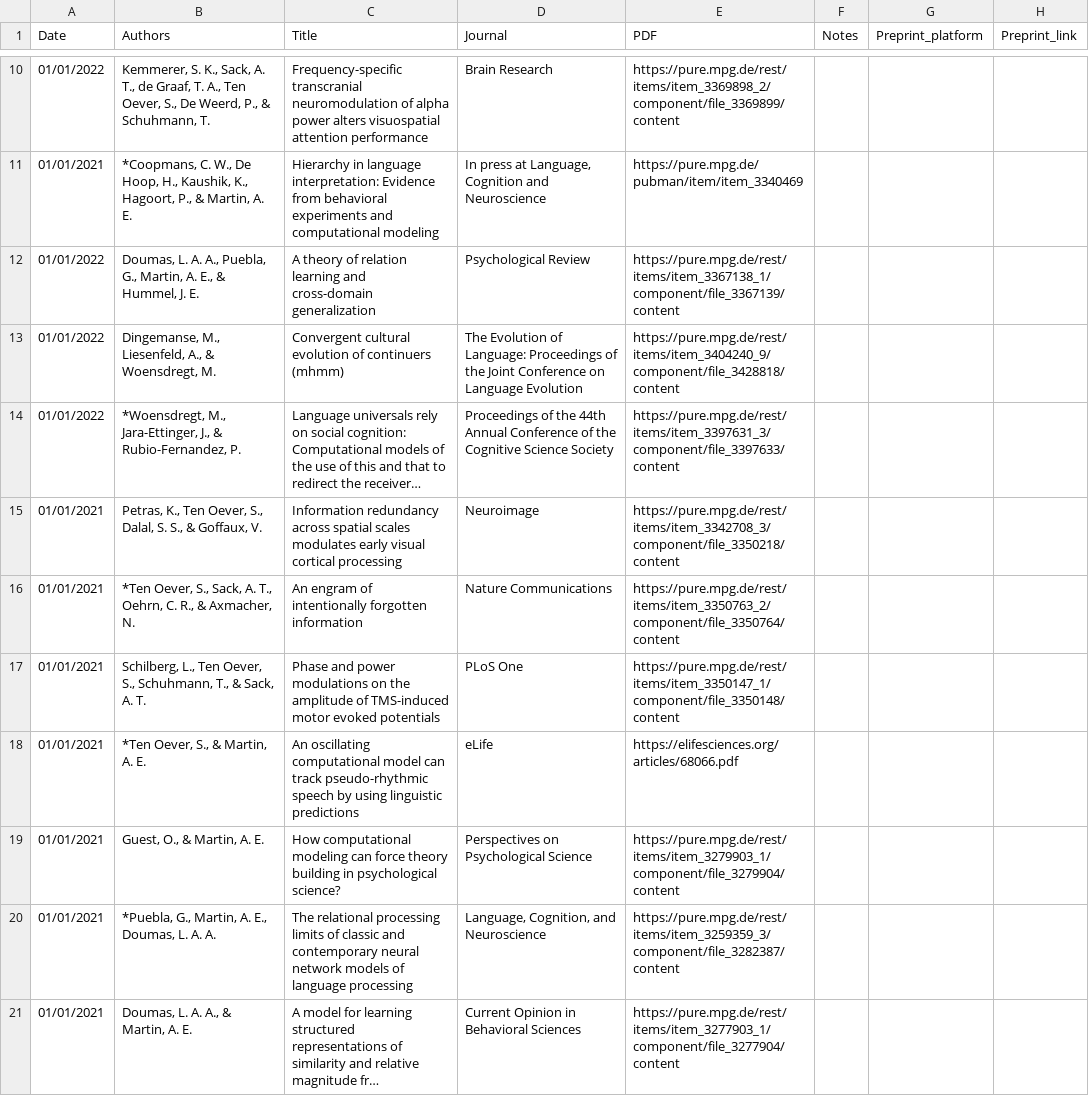
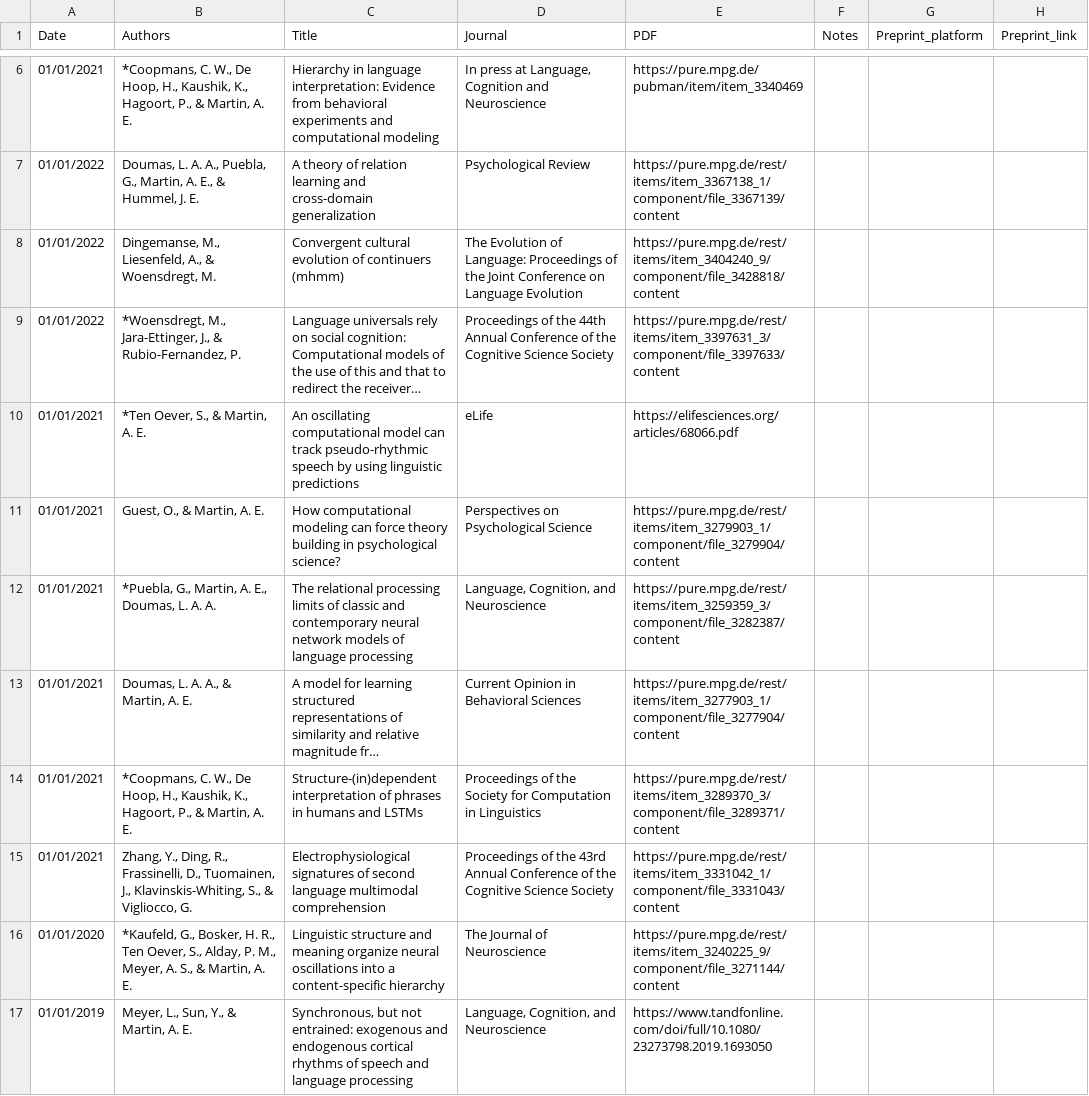
Before and after one commit to lacns/lacns.github.io, a CSV file: _data/pubs.csv, drawn as a sheet; only a part is shown, gaps mark what is left out; the shorter side is filled out with more unchanged rows; long unchanged cells end in …; the diff covers the shown part only; the diff names each change by its address in the sheet, - before the commit and + after, or states it on an @@ line.

Commit message:
update publication list

```diff
--- a/_data/pubs.csv
+++ b/_data/pubs.csv
-row 10: 01/01/2022 | Kemmerer, S. K., Sack, A. T., de Graaf, T. A., Ten Oever, S., De Weerd, P., & Schuhmann, T. | Frequency-specific transcranial neuromodulation of alpha power alters visuospatial attention performance | Brain Research | https://pure.mpg.de/rest/items/item_3369898_2/component/file_3369899/content
-row 15: 01/01/2021 | Petras, K., Ten Oever, S., Dalal, S. S., & Goffaux, V. | Information redundancy across spatial scales modulates early visual cortical processing | Neuroimage | https://pure.mpg.de/rest/items/item_3342708_3/component/file_3350218/content
-row 16: 01/01/2021 | *Ten Oever, S., Sack, A. T., Oehrn, C. R., & Axmacher, N. | An engram of intentionally forgotten information | Nature Communications | https://pure.mpg.de/rest/items/item_3350763_2/component/file_3350764/content
-row 17: 01/01/2021 | Schilberg, L., Ten Oever, S., Schuhmann, T., & Sack, A. T. | Phase and power modulations on the amplitude of TMS-induced motor evoked potentials | PLoS One | https://pure.mpg.de/rest/items/item_3350147_1/component/file_3350148/content
```
Also changed, not shown: 6 removed rows elsewhere in this file.
